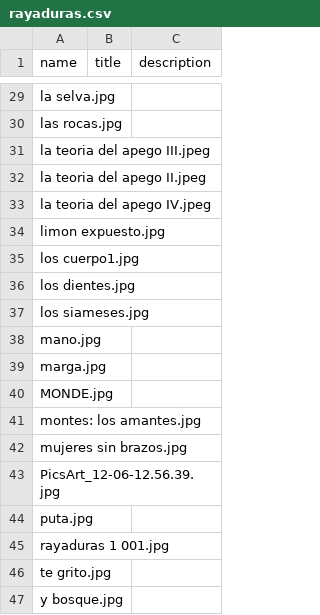
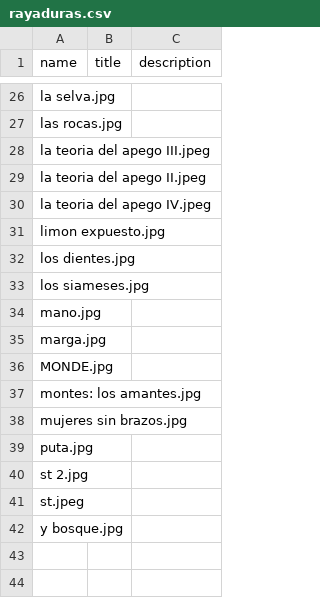
Before and after one commit to berenicellorens/berenicellorens.github.io, a CSV file: explorations/rayaduras.csv, drawn as a sheet; only a part is shown, gaps mark what is left out; the diff covers the shown part only.

```diff
--- a/explorations/rayaduras.csv
+++ b/explorations/rayaduras.csv
@@ -34,3 +31,2 @@ la teoria del apego IV.jpeg,,
 limon expuesto.jpg,,
-los cuerpo1.jpg,,
 los dientes.jpg,,
@@ -42,6 +38,5 @@ montes: los amantes.jpg,,
 mujeres sin brazos.jpg,,
-PicsArt_12-06-12.56.39.jpg,,
 puta.jpg,,
-rayaduras 1 001.jpg,,
-te grito.jpg,,
+st 2.jpg,,
+st.jpeg,,
 y bosque.jpg,,
```
Also changed, not shown: 3 added rows, 6 removed rows and 7 edited cells elsewhere in this file, 20 other files.
